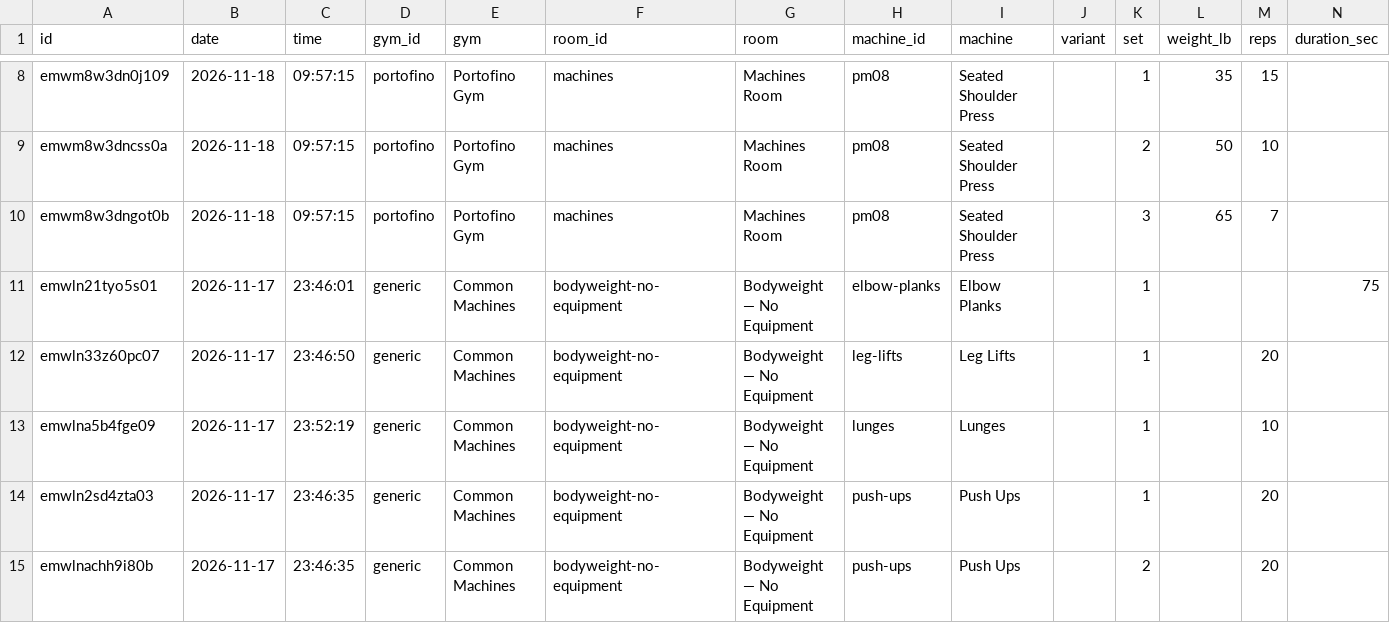
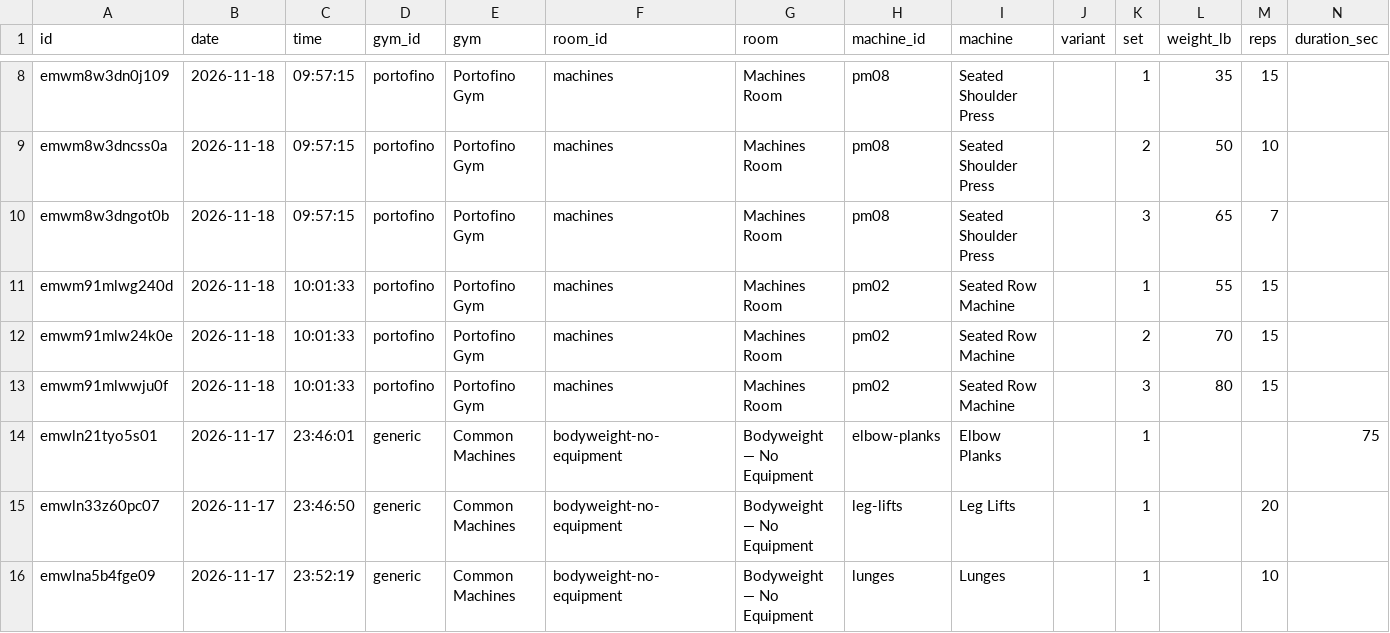
Before and after one commit to jaschro/traintracks, a CSV file: workout-log.csv, drawn as a sheet; only a part is shown, gaps mark what is left out; the shorter side is filled out with more unchanged rows; rows hold the shown columns only; the diff names each change by its address in the sheet, - before the commit and + after, or states it on an @@ line.

```diff
--- a/workout-log.csv
+++ b/workout-log.csv
+row 11: emwm91mlwg240d | 2026-11-18 | 10:01:33 | portofino | Portofino Gym | machines | Machines Room | pm02 | Seated Row Machine |  | 1 | 55 | 15
+row 12: emwm91mlw24k0e | 2026-11-18 | 10:01:33 | portofino | Portofino Gym | machines | Machines Room | pm02 | Seated Row Machine |  | 2 | 70 | 15
+row 13: emwm91mlwwju0f | 2026-11-18 | 10:01:33 | portofino | Portofino Gym | machines | Machines Room | pm02 | Seated Row Machine |  | 3 | 80 | 15
```
